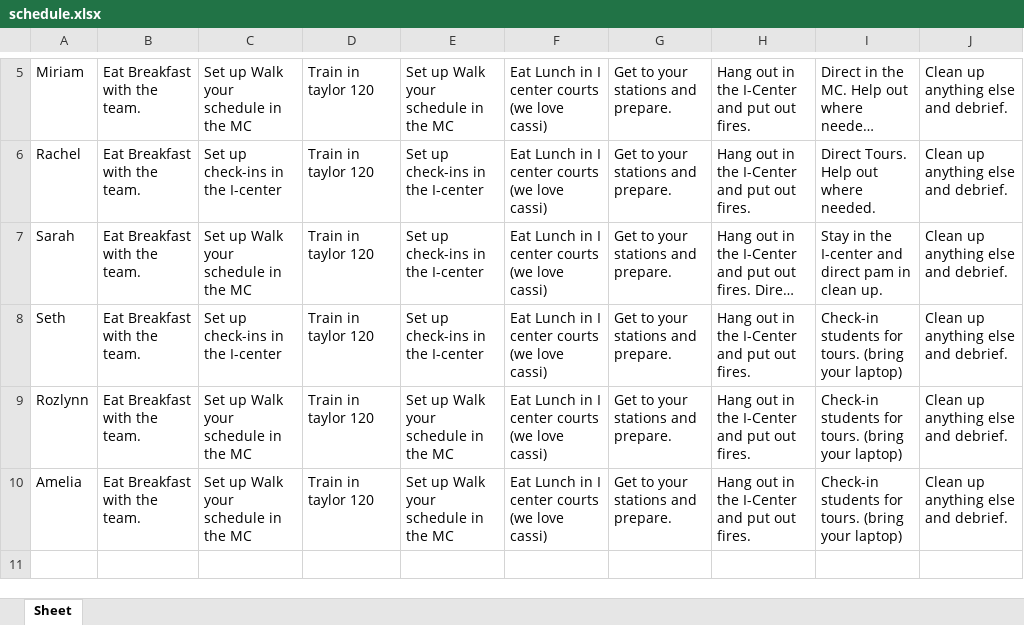
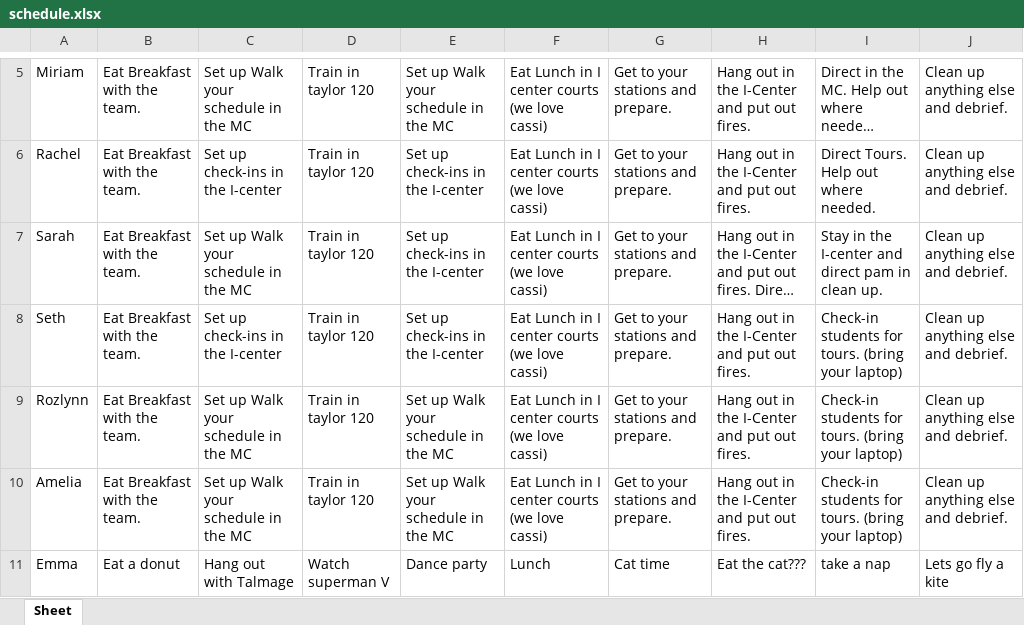
Before and after one commit to bustedchickn/nso_schedules, an Excel workbook: uploads/schedule.xlsx, sheet Sheet, drawn as a sheet; only a part is shown, gaps mark what is left out; long unchanged cells end in …; values as stored, in another font and other column widths than the file's, no borders; table styles not drawn; the diff names each change by its address in the sheet, - before the commit and + after, or states it on an @@ line.

Commit message:
Update schedule.xlsx

```diff
--- a/uploads/schedule.xlsx (sheet Sheet)
+++ b/uploads/schedule.xlsx (sheet Sheet)
+row 11: Emma | Eat a donut | Hang out with Talmage | Watch superman V | Dance party | Lunch | Cat time | Eat the cat??? | take a nap | Lets go fly a kite
```
